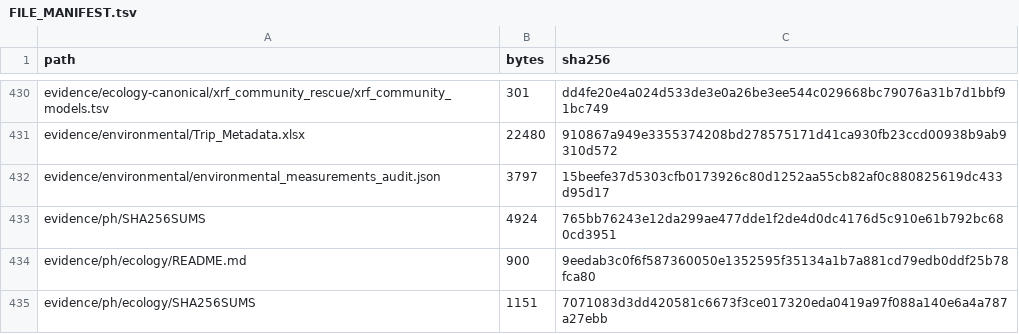
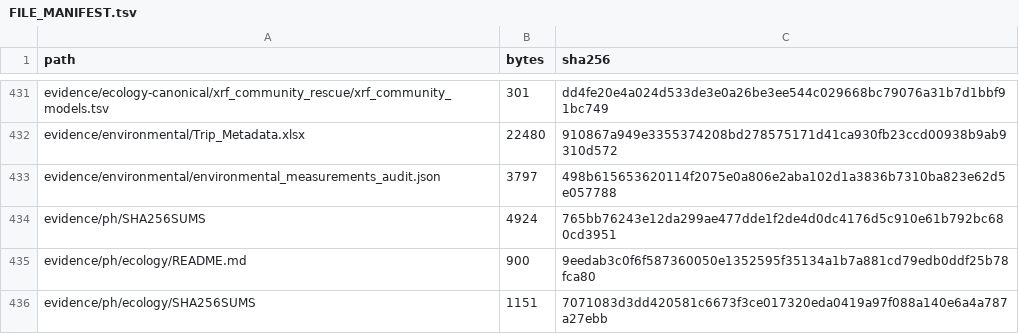
Before and after one commit to bio-ontology-research-group/empty-quarter-ecology-data, a TSV file: FILE_MANIFEST.tsv, drawn as a sheet; only a part is shown, gaps mark what is left out; the diff covers the shown part only.

```diff
--- a/FILE_MANIFEST.tsv
+++ b/FILE_MANIFEST.tsv
@@ -431,3 +432,3 @@ evidence/ecology-canonical/xrf_community_rescue/xrf_community_models.tsv	301	dd4
 evidence/environmental/Trip_Metadata.xlsx	22480	910867a949e3355374208bd278575171d41ca930fb23ccd00938b9ab9310d572
-evidence/environmental/environmental_measurements_audit.json	3797	15beefe37d5303cfb0173926c80d1252aa55cb82af0c880825619dc433d95d17
+evidence/environmental/environmental_measurements_audit.json	3797	498b615653620114f2075e0a806e2aba102d1a3836b7310ba823e62d5e057788
 evidence/ph/SHA256SUMS	4924	765bb76243e12da299ae477dde1f2de4d0dc4176d5c910e61b792bc680cd3951
```
Also changed, not shown: 9 added rows and 40 edited cells elsewhere in this file, 12 other files.
